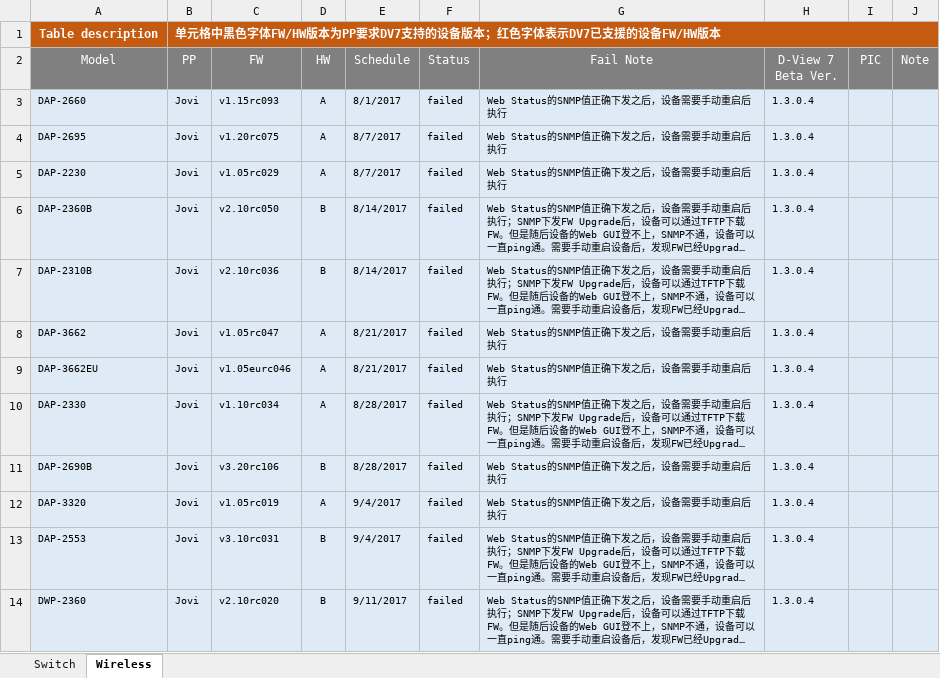
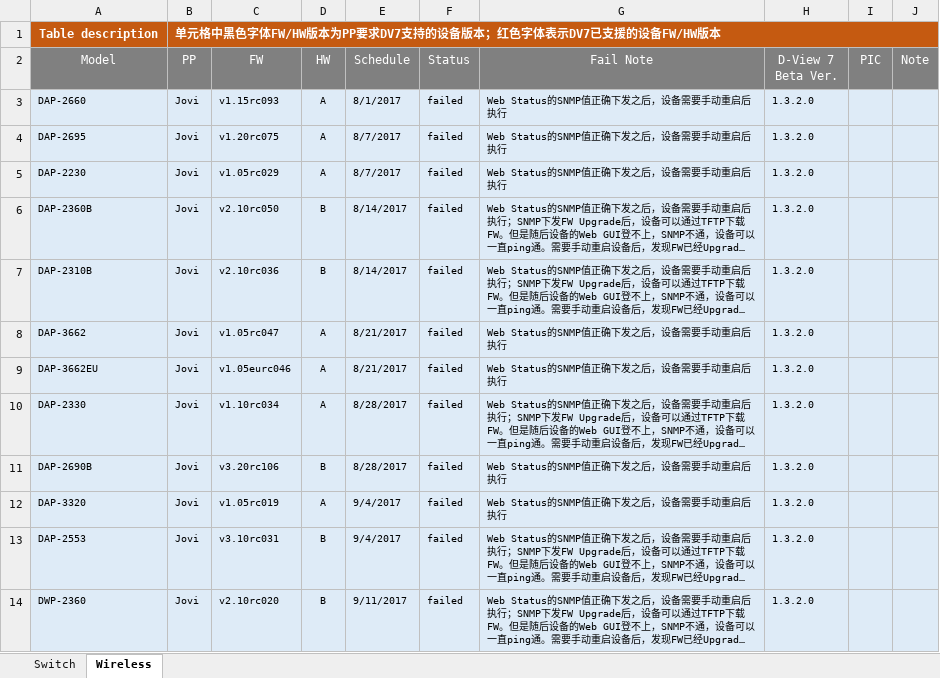
Before and after one commit to Li-Liu-Old/Script, an Excel workbook: DV7 Devices Support List.xlsx, sheet Wireless, drawn as a sheet; long unchanged cells end in …; values as stored, in another font and other column widths than the file's, no borders; the diff names each change by its address in the sheet, - before the commit and + after, or states it on an @@ line.

```diff
--- a/DV7 Devices Support List.xlsx (sheet Wireless)
+++ b/DV7 Devices Support List.xlsx (sheet Wireless)
-H3:H14 (D-View 7 Beta Ver.): 1.3.0.4
+H3:H14 (D-View 7 Beta Ver.): 1.3.2.0
```
Also changed, not shown: sheet Switch, 2 other files.
